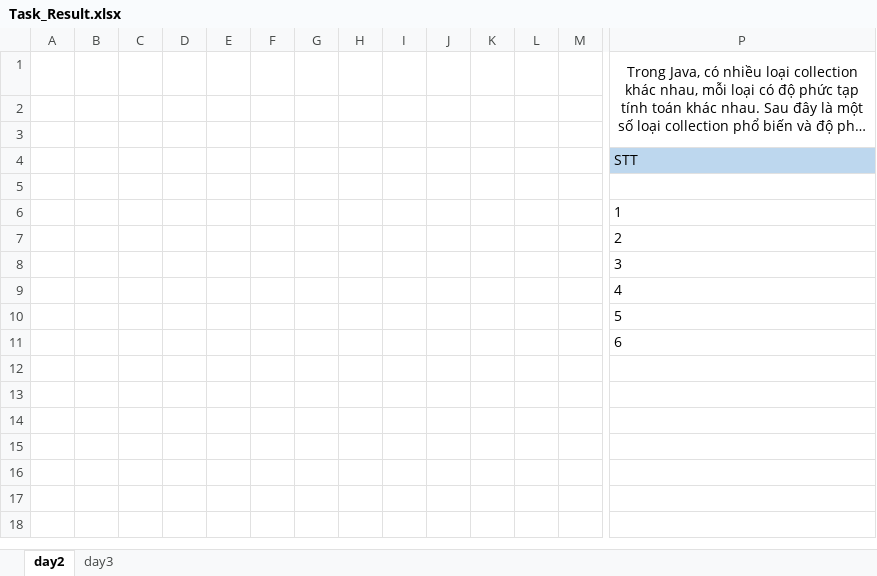
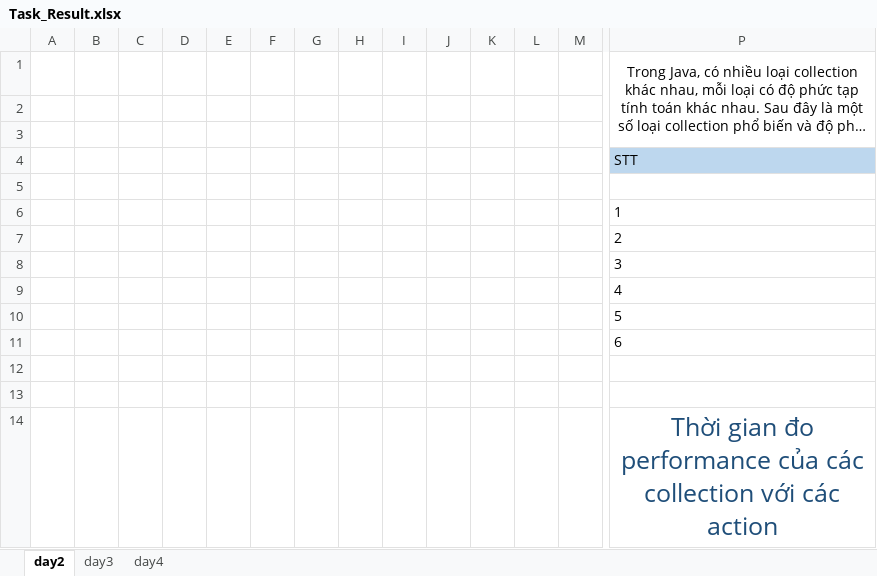
Before and after one commit to sythuan1305/training-java, an Excel workbook: Task_Result.xlsx, sheet day2, drawn as a sheet; only a part is shown, gaps mark what is left out; long unchanged cells end in …; values as stored, in another font and other column widths than the file's, no borders; charts and pictures not drawn; rows hold the shown columns only; the diff names each change by its address in the sheet, - before the commit and + after, or states it on an @@ line.

```diff
--- a/Task_Result.xlsx (sheet day2)
+++ b/Task_Result.xlsx (sheet day2)
+sheet tab: day4
+row 12: (empty)
+row 13: (empty)
+row 14:  |  |  |  |  |  |  |  |  |  |  |  |  | Thời gian đo performance của các collection với các action
```
Also changed, not shown: charts or pictures, 7 other files.
